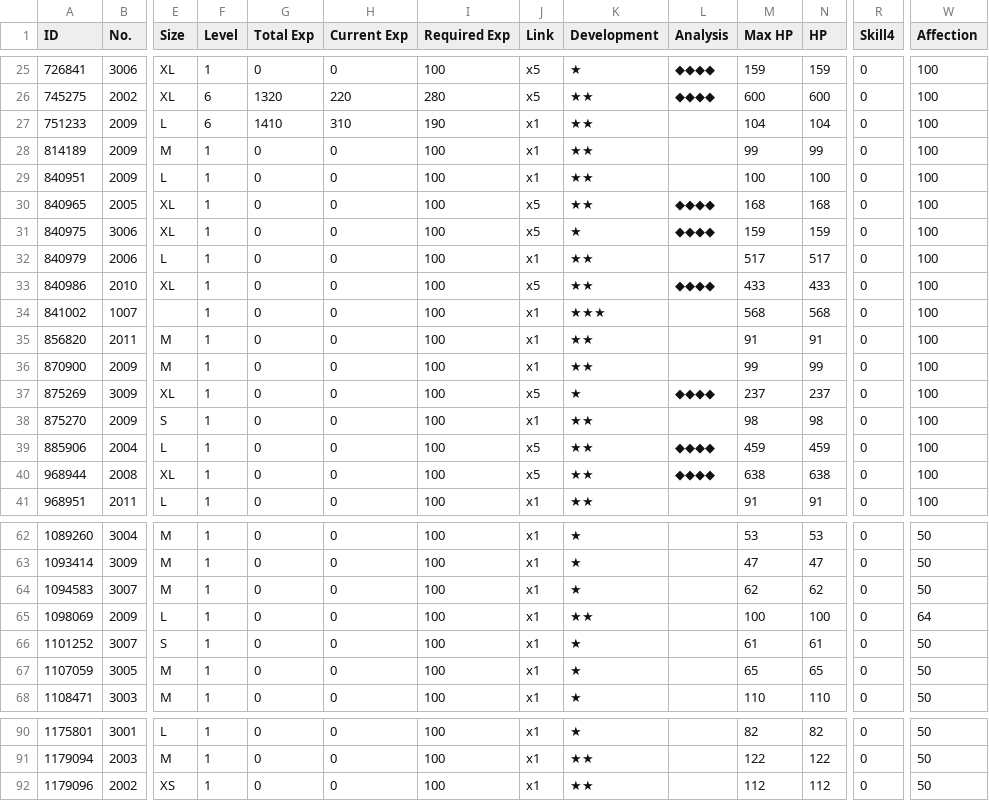
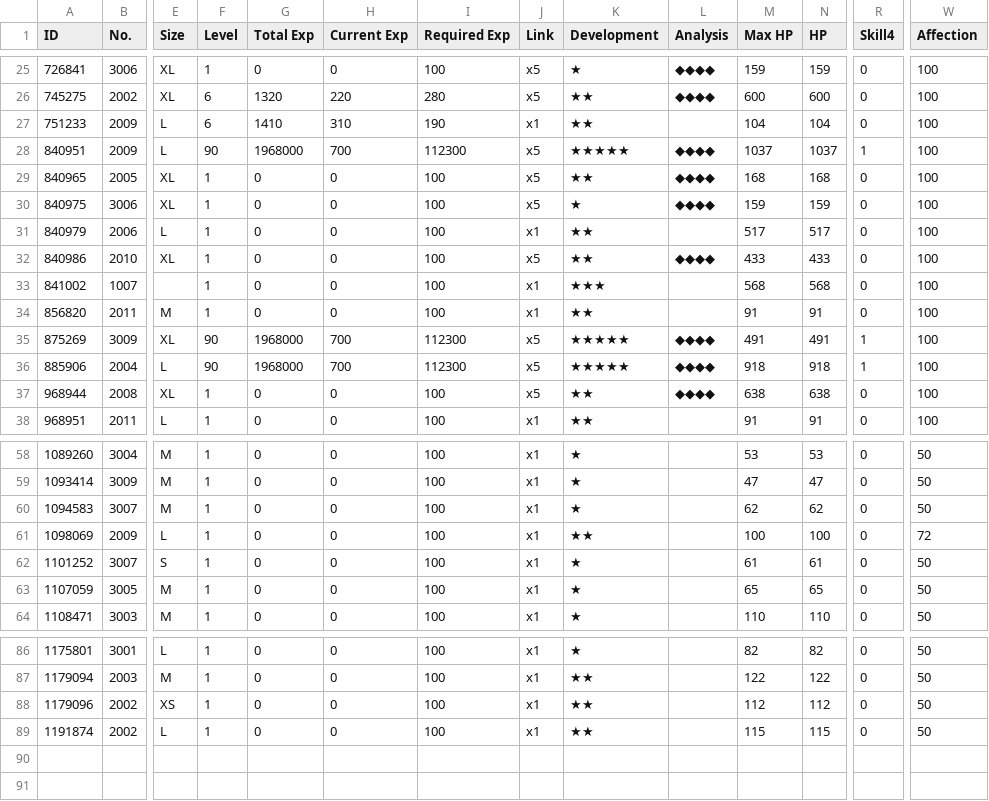
Before and after one commit to randomqwerty/randomqwerty_gfl, a CSV file: Randomqwerty_562858_coalition_info.csv, drawn as a sheet; only a part is shown, gaps mark what is left out; removed rows and columns are numbered as before the commit, all else as after; rows hold the shown columns only; the diff covers the shown part only; the diff names each change by its address in the sheet, - before the commit and + after, or states it on an @@ line.

```diff
--- a/Randomqwerty_562858_coalition_info.csv
+++ b/Randomqwerty_562858_coalition_info.csv
-row 28: 814189 | 2009 | M | 1 | 0 | 0 | 100 | x1 | ★★ |  | 99 | 99 | 0 | 100
-F28 (Level): 1
+F28 (Level): 90
-G28 (Total Exp): 0
+G28 (Total Exp): 1968000
-H28 (Current Exp): 0
+H28 (Current Exp): 700
-I28 (Required Exp): 100
+I28 (Required Exp): 112300
-J28 (Link): x1
+J28 (Link): x5
-K28 (Development): ★★
+K28 (Development): ★★★★★
-L28 (Analysis): (empty)
+L28 (Analysis): ◆◆◆◆
-M28 (Max HP): 100
+M28 (Max HP): 1037
-N28 (HP): 100
+N28 (HP): 1037
-R28 (Skill4): 0
+R28 (Skill4): 1
-row 36: 870900 | 2009 | M | 1 | 0 | 0 | 100 | x1 | ★★ |  | 99 | 99 | 0 | 100
-F35 (Level): 1
+F35 (Level): 90
-G35 (Total Exp): 0
+G35 (Total Exp): 1968000
-H35 (Current Exp): 0
+H35 (Current Exp): 700
-I35 (Required Exp): 100
+I35 (Required Exp): 112300
-K35 (Development): ★
+K35 (Development): ★★★★★
-M35 (Max HP): 237
+M35 (Max HP): 491
-N35 (HP): 237
+N35 (HP): 491
-R35 (Skill4): 0
+R35 (Skill4): 1
-row 38: 875270 | 2009 | S | 1 | 0 | 0 | 100 | x1 | ★★ |  | 98 | 98 | 0 | 100
-F36 (Level): 1
+F36 (Level): 90
-G36 (Total Exp): 0
+G36 (Total Exp): 1968000
-H36 (Current Exp): 0
+H36 (Current Exp): 700
-I36 (Required Exp): 100
+I36 (Required Exp): 112300
-K36 (Development): ★★
+K36 (Development): ★★★★★
-M36 (Max HP): 459
+M36 (Max HP): 918
-N36 (HP): 459
+N36 (HP): 918
-R36 (Skill4): 0
+R36 (Skill4): 1
-W61 (Affection): 64
+W61 (Affection): 72
+row 89: 1191874 | 2002 | L | 1 | 0 | 0 | 100 | x1 | ★★ |  | 115 | 115 | 0 | 50
```
Also changed, not shown: 1 removed row and 5 edited cells elsewhere in this file, Randomqwerty_562858_doll_info.csv, Randomqwerty_562858_equip_info.csv, 2 other files.
